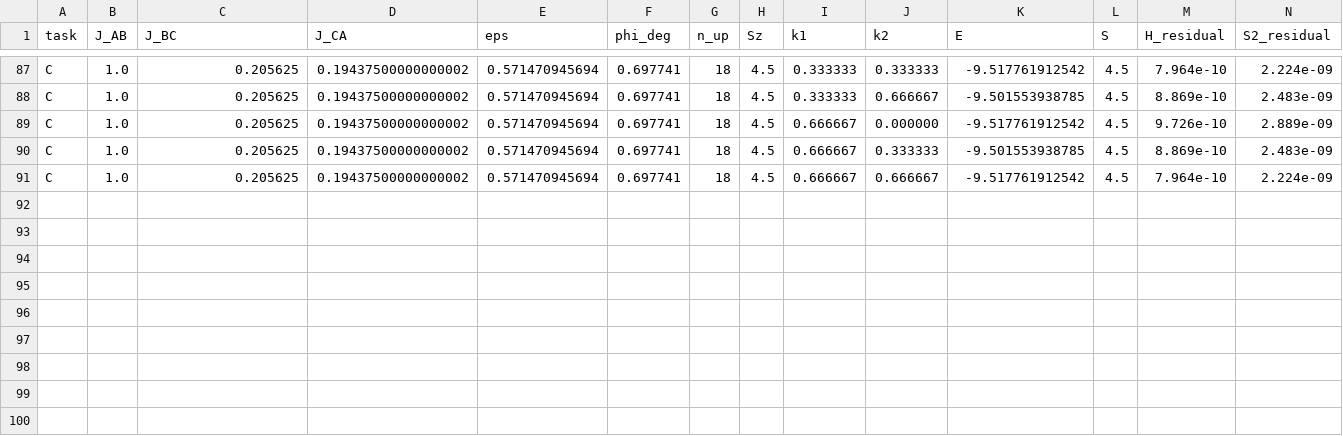
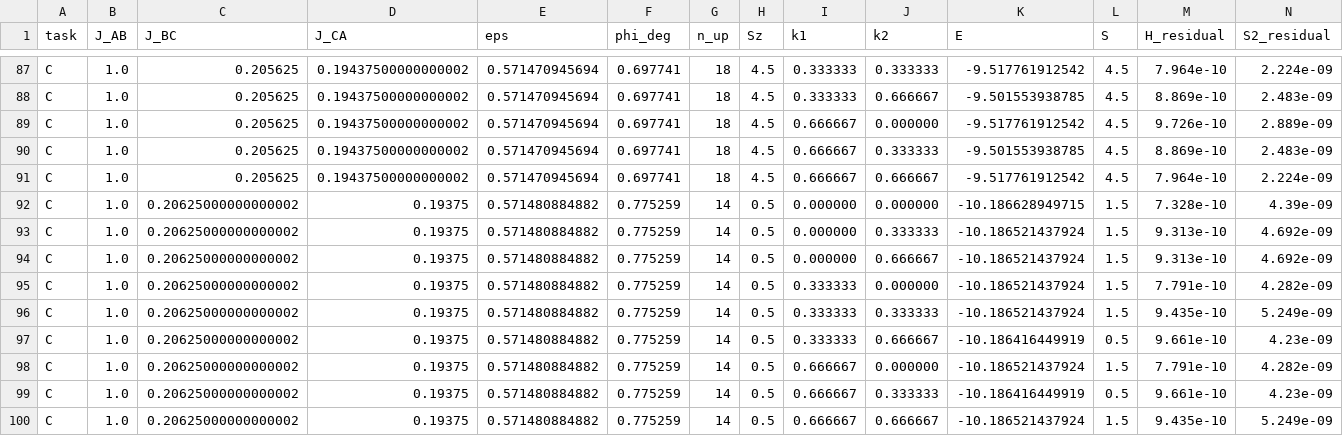
Before and after one commit to cywon-commits/stuffed-honeycomb-magnetism, a CSV file: data/field_dice/n27/task_C.csv, drawn as a sheet; only a part is shown, gaps mark what is left out; rows hold the shown columns only; the diff names each change by its address in the sheet, - before the commit and + after, or states it on an @@ line.

```diff
--- a/data/field_dice/n27/task_C.csv
+++ b/data/field_dice/n27/task_C.csv
+row 92: C | 1.0 | 0.20625000000000002 | 0.19375 | 0.571480884882 | 0.775259 | 14 | 0.5 | 0.000000 | 0.000000 | -10.186628949715 | 1.5 | 7.328e-10 | 4.39e-09
+row 93: C | 1.0 | 0.20625000000000002 | 0.19375 | 0.571480884882 | 0.775259 | 14 | 0.5 | 0.000000 | 0.333333 | -10.186521437924 | 1.5 | 9.313e-10 | 4.692e-09
+row 94: C | 1.0 | 0.20625000000000002 | 0.19375 | 0.571480884882 | 0.775259 | 14 | 0.5 | 0.000000 | 0.666667 | -10.186521437924 | 1.5 | 9.313e-10 | 4.692e-09
+row 95: C | 1.0 | 0.20625000000000002 | 0.19375 | 0.571480884882 | 0.775259 | 14 | 0.5 | 0.333333 | 0.000000 | -10.186521437924 | 1.5 | 7.791e-10 | 4.282e-09
+row 96: C | 1.0 | 0.20625000000000002 | 0.19375 | 0.571480884882 | 0.775259 | 14 | 0.5 | 0.333333 | 0.333333 | -10.186521437924 | 1.5 | 9.435e-10 | 5.249e-09
+row 97: C | 1.0 | 0.20625000000000002 | 0.19375 | 0.571480884882 | 0.775259 | 14 | 0.5 | 0.333333 | 0.666667 | -10.186416449919 | 0.5 | 9.661e-10 | 4.23e-09
+row 98: C | 1.0 | 0.20625000000000002 | 0.19375 | 0.571480884882 | 0.775259 | 14 | 0.5 | 0.666667 | 0.000000 | -10.186521437924 | 1.5 | 7.791e-10 | 4.282e-09
+row 99: C | 1.0 | 0.20625000000000002 | 0.19375 | 0.571480884882 | 0.775259 | 14 | 0.5 | 0.666667 | 0.333333 | -10.186416449919 | 0.5 | 9.661e-10 | 4.23e-09
+row 100: C | 1.0 | 0.20625000000000002 | 0.19375 | 0.571480884882 | 0.775259 | 14 | 0.5 | 0.666667 | 0.666667 | -10.186521437924 | 1.5 | 9.435e-10 | 5.249e-09
```
Also changed, not shown: data/field_dice/n27/summary_n27.csv, data/field_dice/n27/task_E.csv, 3 other files.
